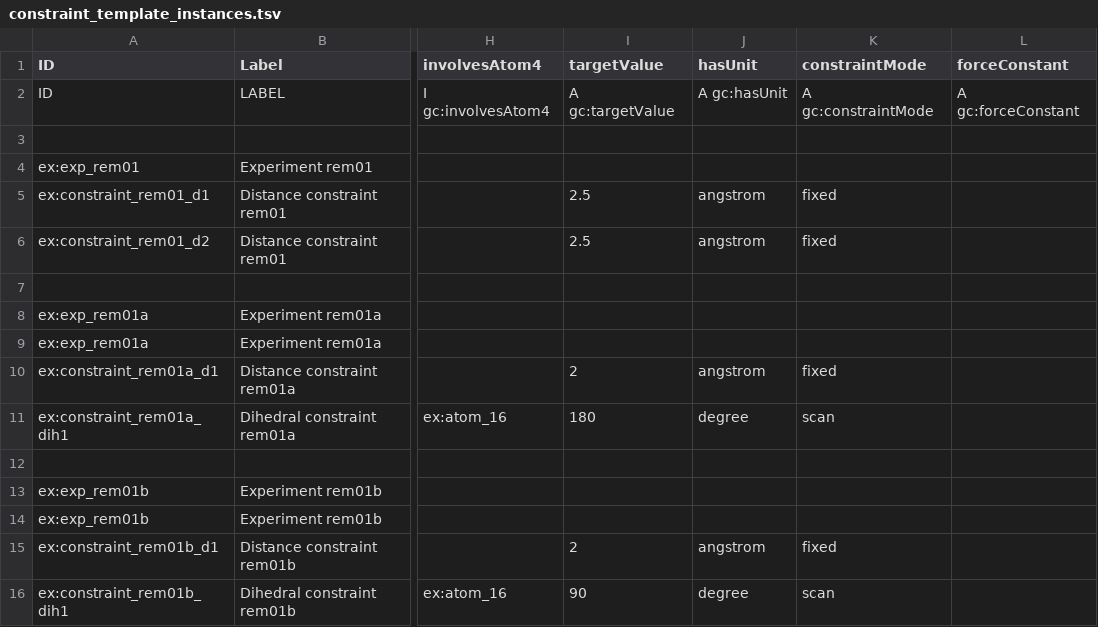
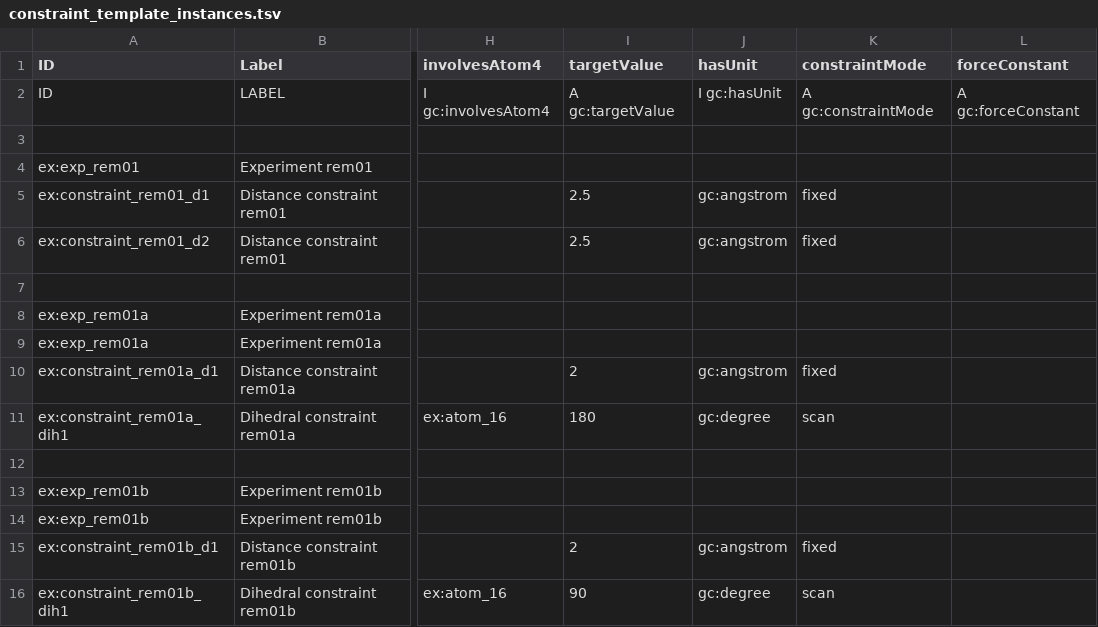
Before and after one commit to Darren01/ont_mm, a TSV file: examples/ont/constraint_template_instances.tsv, drawn as a sheet; only a part is shown, gaps mark what is left out; the diff names each change by its address in the sheet, - before the commit and + after, or states it on an @@ line.

Commit message:
Fix constraint hasUnit: string literals -> real gc:angstrom/gc:degree references
constraint_template.tsv used 'A gc:hasUnit' (annotation-style) even
though gc:hasUnit is a real owl:ObjectProperty/FunctionalProperty -
same class of bug already found and fixed twice for hasFloatValue.
Fixed to 'I gc:hasUnit', values changed from bare strings ('angstrom',
'degree') to real references (gc:angstrom, gc:degree).

gc:angstrom already existed; gc:degree was a genuine gap (added
upstream in GC-Ontology-Mirror v0.8.3, QUDT-typed as PlaneAngleUnit).

process_contraints.R updated to emit correctly-prefixed values for all
future constraints. One-time correction applied to the 6 already-
committed constraint rows (4 distances, 2 angles).

Verified via SPARQL: all 6 constraints now resolve to real, correctly
QUDT-typed unit individuals; zero literal hasUnit values remain;
frequency/thermochemistry chains unaffected.

```diff
--- a/examples/ont/constraint_template_instances.tsv
+++ b/examples/ont/constraint_template_instances.tsv
-J2 (hasUnit): A gc:hasUnit
+J2 (hasUnit): I gc:hasUnit
-J5:J6 (hasUnit): angstrom
+J5:J6 (hasUnit): gc:angstrom
-J10 (hasUnit): angstrom
+J10 (hasUnit): gc:angstrom
-J11 (hasUnit): degree
+J11 (hasUnit): gc:degree
-J15 (hasUnit): angstrom
+J15 (hasUnit): gc:angstrom
-J16 (hasUnit): degree
+J16 (hasUnit): gc:degree
```
Also changed, not shown: templates/constraint_template.tsv, 12 other files.
